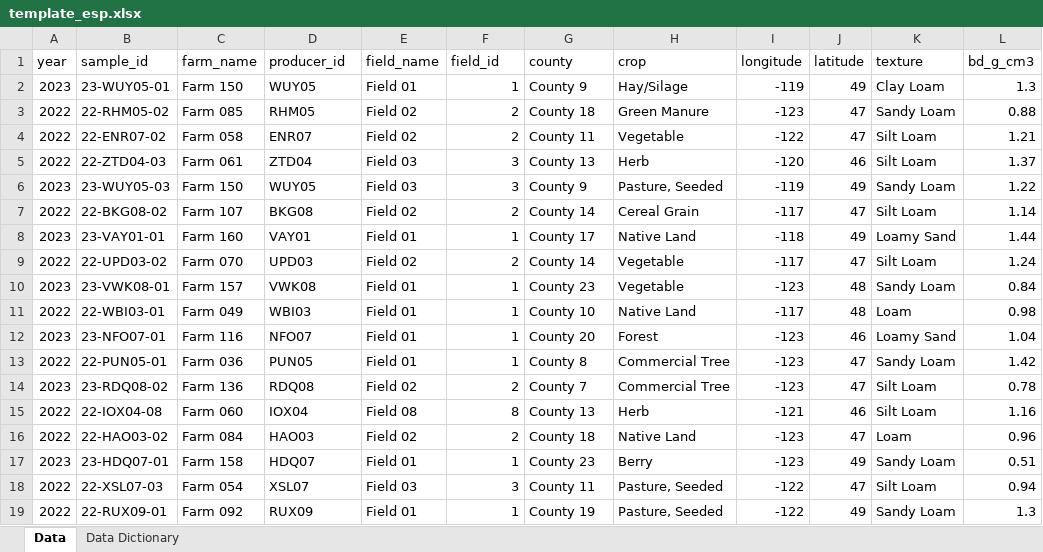
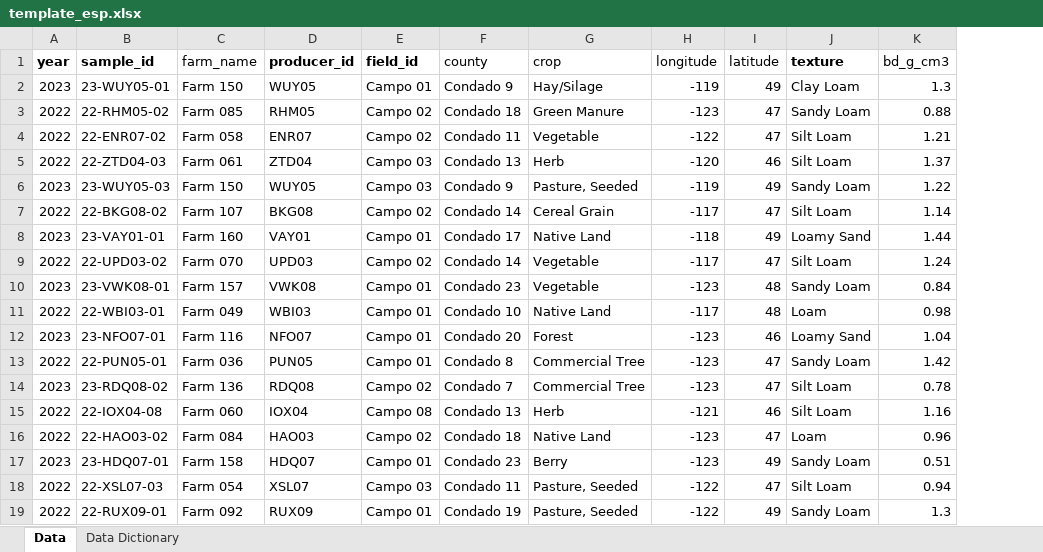
Before and after one commit to WA-Department-of-Agriculture/dirt-data-reports, an Excel workbook: app/files/template_esp.xlsx, sheet Data, drawn as a sheet; only a part is shown; values as stored, in another font and other column widths than the file's, no borders; removed rows and columns are numbered as before the commit, all else as after; the diff covers the shown part only; the diff names each change by its address in the sheet, - before the commit and + after, or states it on an @@ line.

```diff
--- a/app/files/template_esp.xlsx (sheet Data)
+++ b/app/files/template_esp.xlsx (sheet Data)
-column E (field_name), rows 2-19: Field 01 | Field 02 | Field 02 | Field 03 | Field 03 | Field 02 | Field 01 | Field 02 | Field 01 | Field 01 | Field 01 | Field 01 | Field 02 | Field 08 | Field 02 | Field 01 | Field 03 | Field 01
-A1:B1 bold: off
+A1:B1 bold: on
-D1 bold: off
+D1 bold: on
-E1 bold: off
+E1 bold: on
-J1 bold: off
+J1 bold: on
-E2 (field_id): 1
+E2 (field_id): Campo 01
-F2 (county): County 9
+F2 (county): Condado 9
-E3:E4 (field_id): 2
+E3:E4 (field_id): Campo 02
-F3 (county): County 18
+F3 (county): Condado 18
-F4 (county): County 11
+F4 (county): Condado 11
-E5:E6 (field_id): 3
+E5:E6 (field_id): Campo 03
-F5 (county): County 13
+F5 (county): Condado 13
-F6 (county): County 9
+F6 (county): Condado 9
-E7 (field_id): 2
+E7 (field_id): Campo 02
-F7 (county): County 14
+F7 (county): Condado 14
-E8 (field_id): 1
+E8 (field_id): Campo 01
-F8 (county): County 17
+F8 (county): Condado 17
-E9 (field_id): 2
+E9 (field_id): Campo 02
-F9 (county): County 14
+F9 (county): Condado 14
-E10:E13 (field_id): 1
+E10:E13 (field_id): Campo 01
-F10 (county): County 23
+F10 (county): Condado 23
-F11 (county): County 10
+F11 (county): Condado 10
-F12 (county): County 20
+F12 (county): Condado 20
-F13 (county): County 8
+F13 (county): Condado 8
-E14 (field_id): 2
+E14 (field_id): Campo 02
-F14 (county): County 7
+F14 (county): Condado 7
-E15 (field_id): 8
+E15 (field_id): Campo 08
-F15 (county): County 13
+F15 (county): Condado 13
-E16 (field_id): 2
+E16 (field_id): Campo 02
-F16 (county): County 18
+F16 (county): Condado 18
-E17 (field_id): 1
+E17 (field_id): Campo 01
-F17 (county): County 23
+F17 (county): Condado 23
-E18 (field_id): 3
+E18 (field_id): Campo 03
-F18 (county): County 11
+F18 (county): Condado 11
-E19 (field_id): 1
+E19 (field_id): Campo 01
-F19 (county): County 19
+F19 (county): Condado 19
```
Also changed, not shown: 164 edited cells elsewhere in this sheet, sheet Data Dictionary, app/files/template.xlsx, 3 other files.
